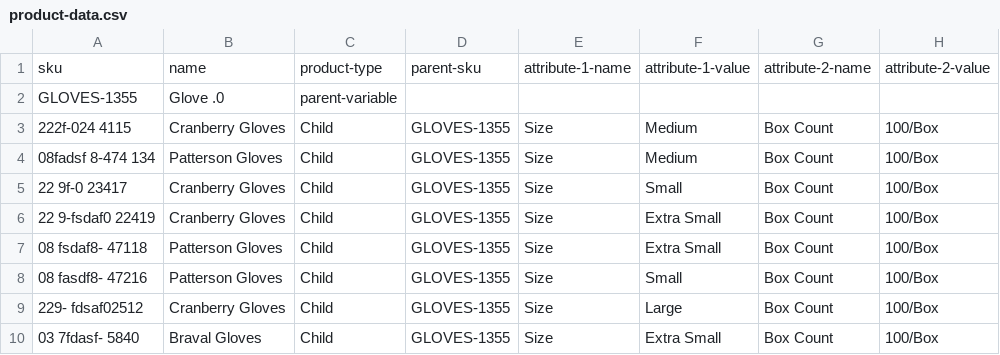
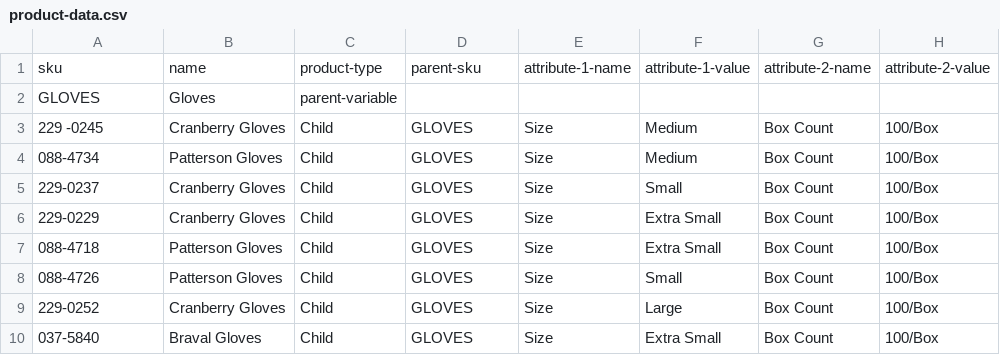
Before and after one commit to brennanagranoff/vitalcent-webhooks, a CSV file: product-data.csv, drawn as a sheet; only a part is shown; the diff names each change by its address in the sheet, - before the commit and + after, or states it on an @@ line.

```diff
--- a/product-data.csv
+++ b/product-data.csv
-A2: GLOVES-1355
+A2: GLOVES
-B2: Glove .0
+B2: Gloves
-A3: 222f-024 4115
+A3: 229 -0245
-D3:D10: GLOVES-1355
+D3:D10: GLOVES
-A4: 08fadsf 8-474 134
+A4: 088-4734
-A5: 22 9f-0 23417
+A5: 229-0237
-A6: 22 9-fsdaf0 22419
+A6: 229-0229
-A7: 08 fsdaf8- 47118
+A7: 088-4718
-A8: 08 fasdf8- 47216
+A8: 088-4726
-A9: 229- fdsaf02512
+A9: 229-0252
-A10: 03 7fdasf- 5840
+A10: 037-5840
```
Also changed, not shown: 1 other file.
